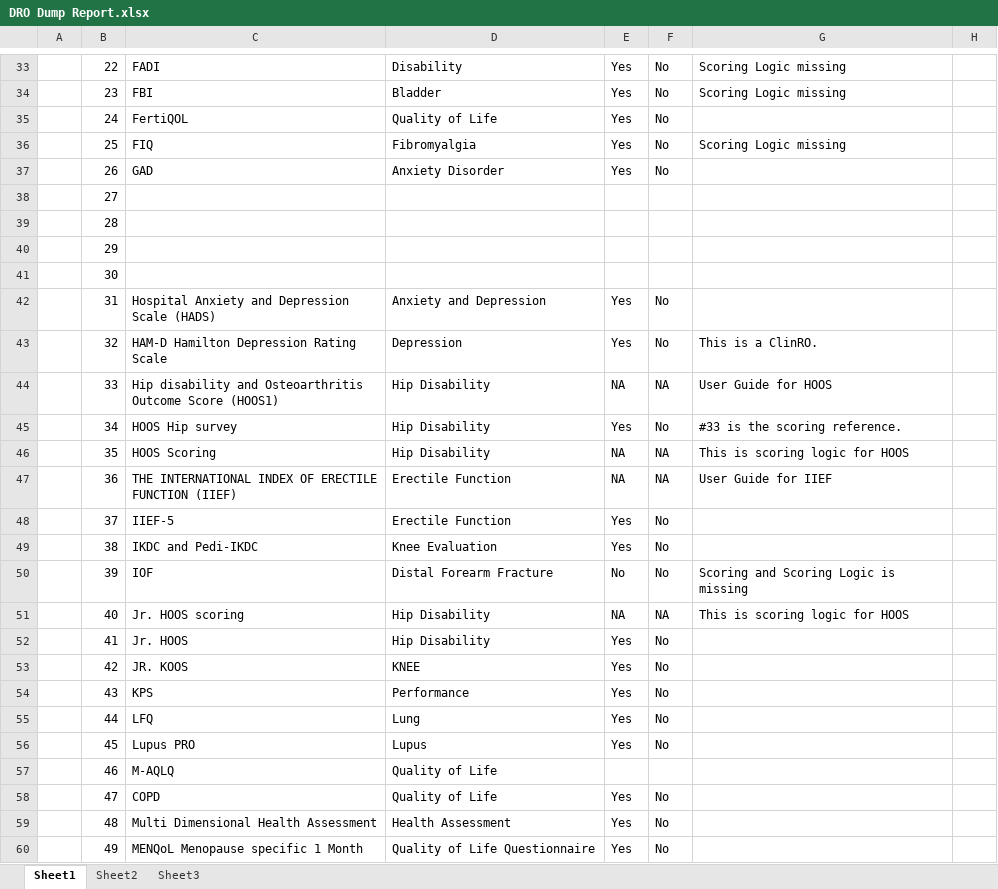
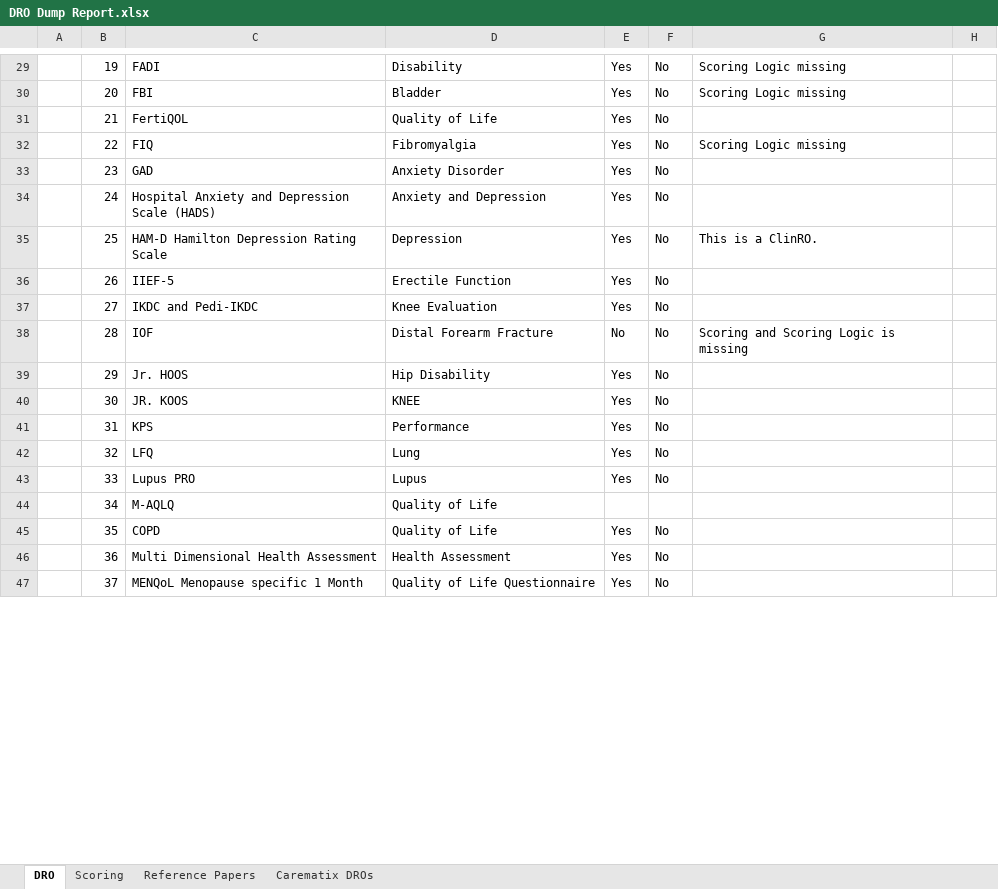
Before and after one commit to divyanshutyagiofficial/DRODumpReport, an Excel workbook: DRO Dump Report.xlsx, sheet DRO, drawn as a sheet; only a part is shown, gaps mark what is left out; values as stored, in another font and other column widths than the file's, no cell formats; table styles not drawn; removed rows and columns are numbered as before the commit, all else as after; the diff covers the shown part only; the diff names each change by its address in the sheet, - before the commit and + after, or states it on an @@ line.

```diff
--- a/DRO Dump Report.xlsx (sheet DRO)
+++ b/DRO Dump Report.xlsx (sheet DRO)
-sheet tab: Sheet1
+sheet tab: DRO
-sheet tab: Sheet2
-sheet tab: Sheet3
+sheet tab: Scoring
+sheet tab: Reference Papers
+sheet tab: Carematix DROs
-B29: 22
+B29: 19
-B30: 23
+B30: 20
-B31: 24
+B31: 21
-B32: 25
+B32: 22
-B33: 26
+B33: 23
-row 38:  | 27
-row 39:  | 28
-row 40:  | 29
-row 41:  | 30
-B34: 31
+B34: 24
-B35: 32
+B35: 25
-row 44:  | 33 | Hip disability and Osteoarthritis Outcome Score (HOOS1) | Hip Disability | NA | NA | User Guide for HOOS
-row 45:  | 34 | HOOS Hip survey | Hip Disability | Yes | No | #33 is the scoring reference.
-row 46:  | 35 | HOOS Scoring | Hip Disability | NA | NA | This is scoring logic for HOOS
-row 47:  | 36 | THE INTERNATIONAL INDEX OF ERECTILE FUNCTION (IIEF) | Erectile Function | NA | NA | User Guide for IIEF
-B36: 37
+B36: 26
-B37: 38
+B37: 27
-B38: 39
+B38: 28
-row 51:  | 40 | Jr. HOOS scoring | Hip Disability | NA | NA | This is scoring logic for HOOS
-B39: 41
+B39: 29
-B40: 42
+B40: 30
-B41: 43
+B41: 31
-B42: 44
+B42: 32
-B43: 45
+B43: 33
-B44: 46
+B44: 34
-B45: 47
+B45: 35
-B46: 48
+B46: 36
-B47: 49
+B47: 37
```
Also changed, not shown: 1 added row, 17 removed rows and 53 edited cells elsewhere in this sheet, cell formats.
